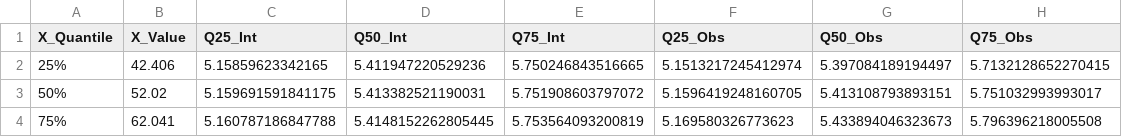
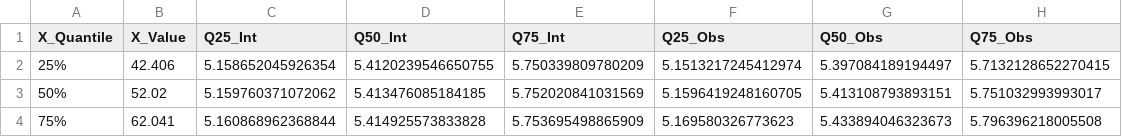
Before and after one commit to gabrielfferraz-bit/model_causal_copulas, a CSV file: outputs/Table9_Distributional_Quantiles_Weighted.csv, drawn as a sheet.

```diff
--- a/outputs/Table9_Distributional_Quantiles_Weighted.csv
+++ b/outputs/Table9_Distributional_Quantiles_Weighted.csv
@@ -1,4 +1,4 @@
 X_Quantile,X_Value,Q25_Int,Q50_Int,Q75_Int,Q25_Obs,Q50_Obs,Q75_Obs
-25%,42.406,5.15859623342165,5.411947220529236,5.750246843516665,5.1513217245412974,5.397084189194497,5.7132128652270415
-50%,52.02,5.159691591841175,5.413382521190031,5.751908603797072,5.1596419248160705,5.413108793893151,5.751032993993017
-75%,62.041,5.160787186847788,5.4148152262805445,5.753564093200819,5.169580326773623,5.433894046323673,5.796396218005508
+25%,42.406,5.158652045926354,5.4120239546650755,5.750339809780209,5.1513217245412974,5.397084189194497,5.7132128652270415
+50%,52.02,5.159760371072062,5.413476085184185,5.752020841031569,5.1596419248160705,5.413108793893151,5.751032993993017
+75%,62.041,5.160868962368844,5.414925573833828,5.753695498865909,5.169580326773623,5.433894046323673,5.796396218005508
```
Also changed, not shown: outputs/Table10_Ultimate_Comparison.csv, outputs/Table3_Gaussian_Copulas.csv, 29 other files.
